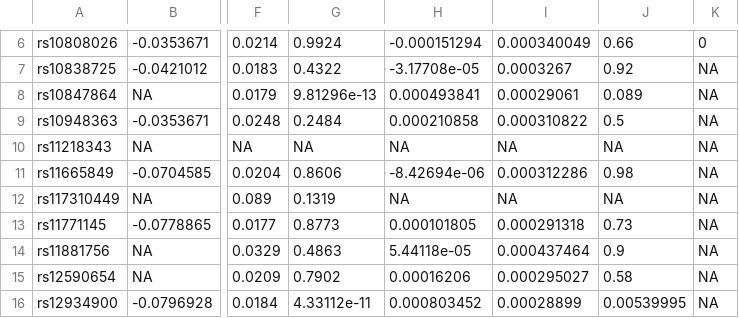
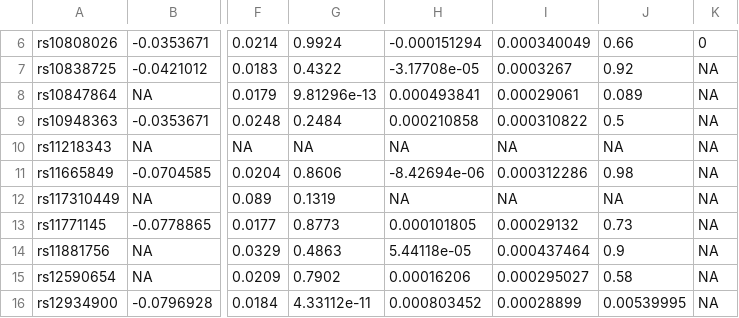
Before and after one commit to karthikm15/Open-Source-GWAS-Correlation-Platform, a CSV file: all_snps_cancers.csv, drawn as a sheet; only a part is shown, gaps mark what is left out; the diff names each change by its address in the sheet, - before the commit and + after, or states it on an @@ line.

Commit message:
Update all_snps_cancers.csv

```diff
--- a/all_snps_cancers.csv
+++ b/all_snps_cancers.csv
-I13: 0.000291318
+I13: 0.00029132
```
